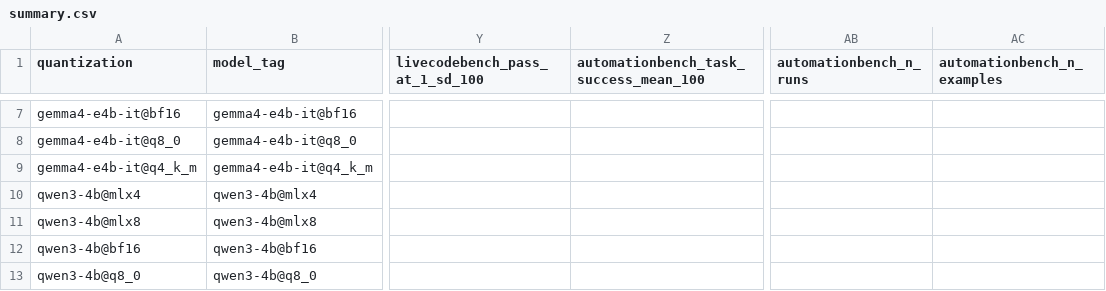
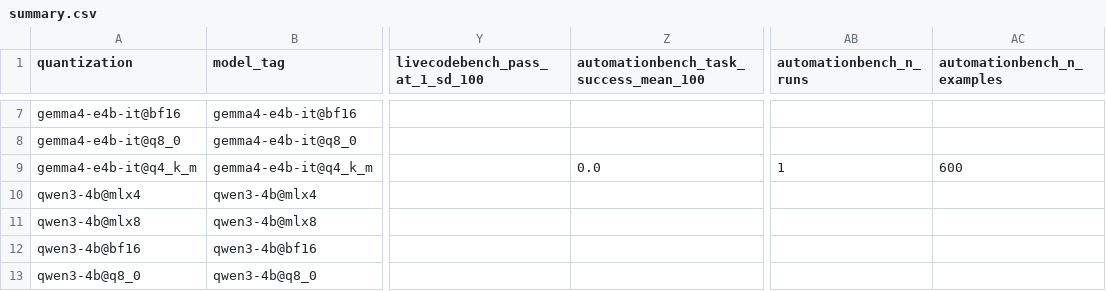
Before and after one commit to EthanCarollo/quantization-bench, a CSV file: results/summary.csv, drawn as a sheet; only a part is shown, gaps mark what is left out; the diff names each change by its address in the sheet, - before the commit and + after, or states it on an @@ line.

Commit message:
feat(bench): add Gemma E4B AutomationBench results

```diff
--- a/results/summary.csv
+++ b/results/summary.csv
-Z9: (empty)
+Z9: 0.0
-AB9 (automationbench_n_runs): (empty)
+AB9 (automationbench_n_runs): 1
-AC9 (automationbench_n_examples): (empty)
+AC9 (automationbench_n_examples): 600
```
Also changed, not shown: 5 other files.
